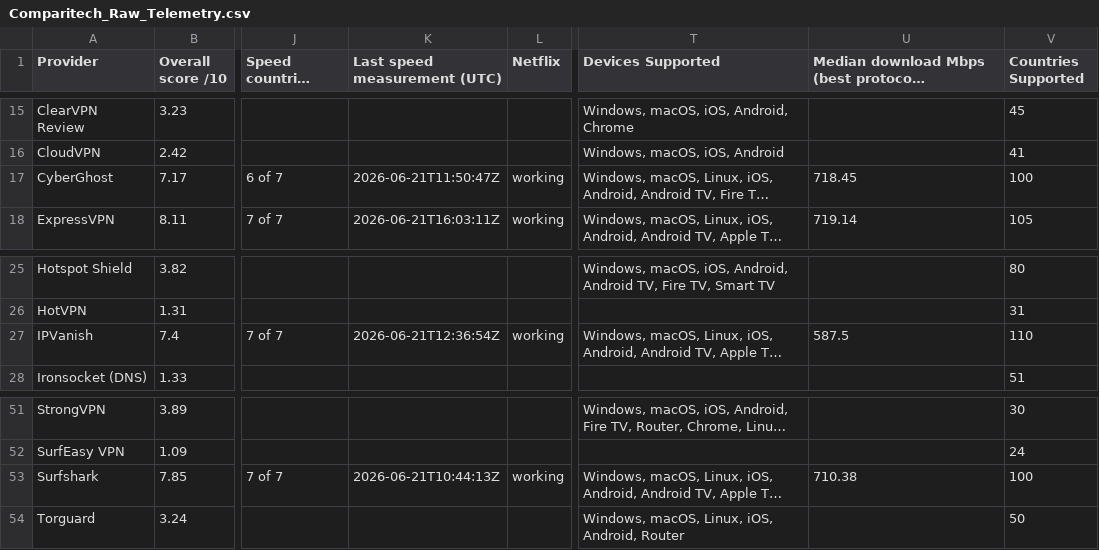
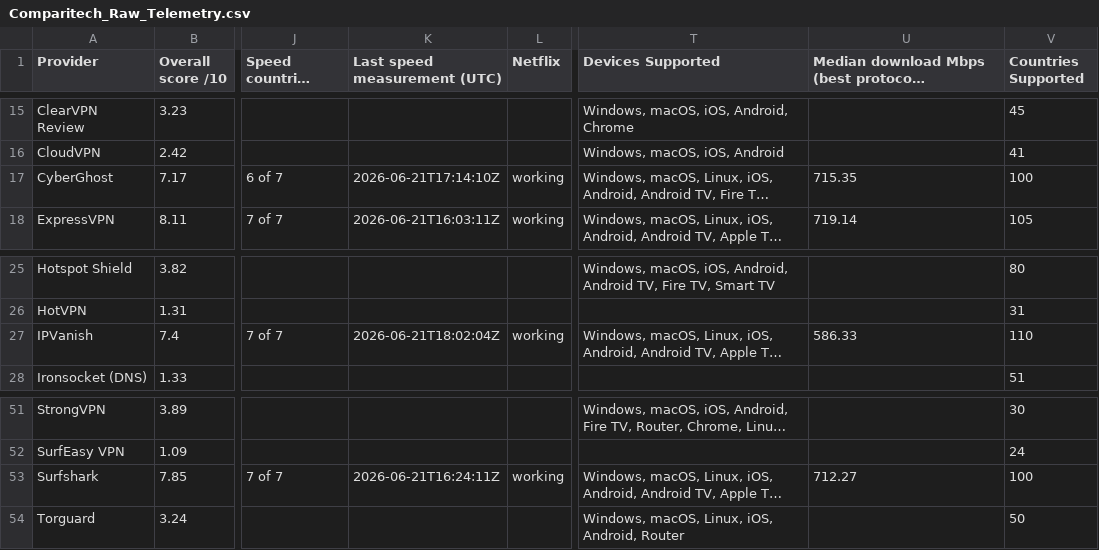
Before and after one commit to SeanMcGrathCT/comparitech-vpn-hub, a CSV file: Comparitech_Raw_Telemetry.csv, drawn as a sheet; only a part is shown, gaps mark what is left out; long unchanged cells end in …; the diff names each change by its address in the sheet, - before the commit and + after, or states it on an @@ line.

```diff
--- a/Comparitech_Raw_Telemetry.csv
+++ b/Comparitech_Raw_Telemetry.csv
-K17 (Last speed measurement (UTC)): 2026-06-21T11:50:47Z
+K17 (Last speed measurement (UTC)): 2026-06-21T17:14:10Z
-U17: 718.45
+U17: 715.35
-K27 (Last speed measurement (UTC)): 2026-06-21T12:36:54Z
+K27 (Last speed measurement (UTC)): 2026-06-21T18:02:04Z
-U27: 587.5
+U27: 586.33
-K53 (Last speed measurement (UTC)): 2026-06-21T10:44:13Z
+K53 (Last speed measurement (UTC)): 2026-06-21T16:24:11Z
-U53: 710.38
+U53: 712.27
```
Also changed, not shown: Comparitech_Feature_Scores_Long.csv, 1 other file.
